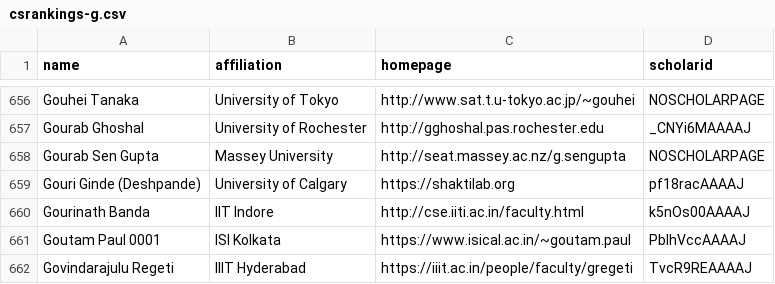
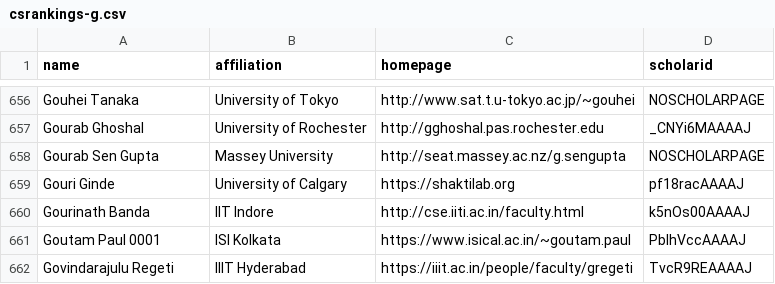
Before and after one commit to yanii/CSrankings, a CSV file: csrankings-g.csv, drawn as a sheet; only a part is shown, gaps mark what is left out.

Commit message:
Update csrankings-g.csv

```diff
--- a/csrankings-g.csv
+++ b/csrankings-g.csv
@@ -658,3 +658,3 @@ Gourab Ghoshal,University of Rochester,http://gghoshal.pas.rochester.edu,_CNYi6M
 Gourab Sen Gupta,Massey University,http://seat.massey.ac.nz/g.sengupta,NOSCHOLARPAGE
-Gouri Ginde (Deshpande),University of Calgary,https://shaktilab.org,pf18racAAAAJ
+Gouri Ginde,University of Calgary,https://shaktilab.org,pf18racAAAAJ
 Gourinath Banda,IIT Indore,http://cse.iiti.ac.in/faculty.html,k5nOs00AAAAJ
```
